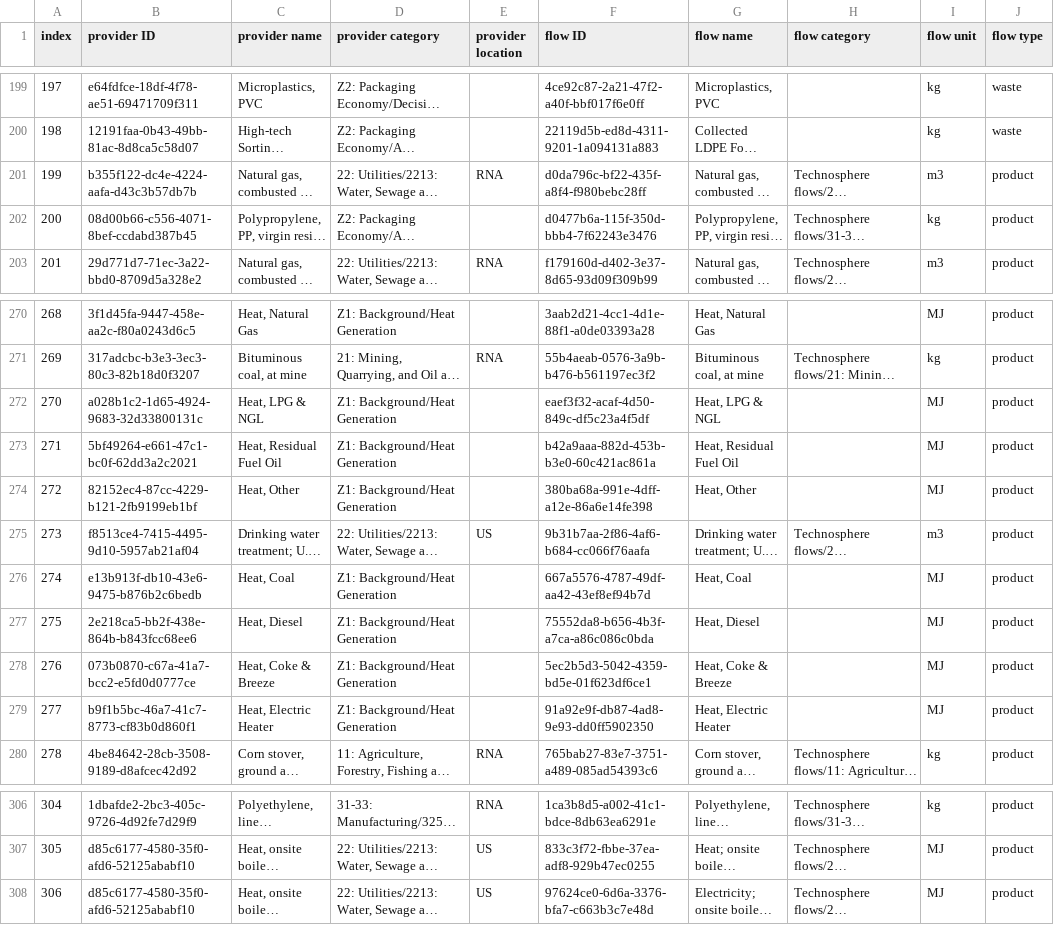
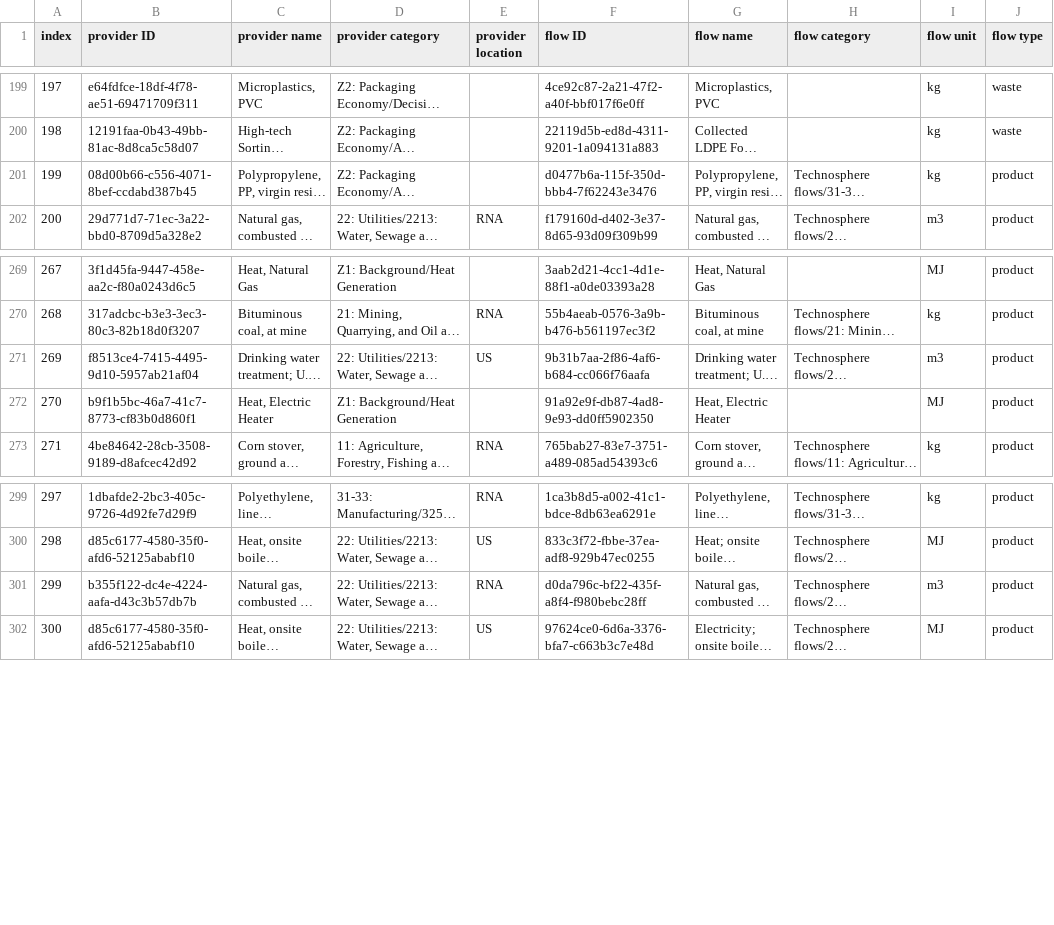
Before and after one commit to FarshidNazemi/packaging-roadmap, a CSV file: data/index_A.csv, drawn as a sheet; only a part is shown, gaps mark what is left out; long unchanged cells end in …; removed rows and columns are numbered as before the commit, all else as after; the diff names each change by its address in the sheet, - before the commit and + after, or states it on an @@ line.

```diff
--- a/data/index_A.csv
+++ b/data/index_A.csv
@@ column A (index) renumbered from row 201 down @@
-row 272: 270 | a028b1c2-1d65-4924-9683-32d33800131c | Heat, LPG & NGL | Z1: Background/Heat Generation |  | eaef3f32-acaf-4d50-849c-df5c23a4f5df | Heat, LPG & NGL |  | MJ | product
-row 273: 271 | 5bf49264-e661-47c1-bc0f-62dd3a2c2021 | Heat, Residual Fuel Oil | Z1: Background/Heat Generation |  | b42a9aaa-882d-453b-b3e0-60c421ac861a | Heat, Residual Fuel Oil |  | MJ | product
-row 274: 272 | 82152ec4-87cc-4229-b121-2fb9199eb1bf | Heat, Other | Z1: Background/Heat Generation |  | 380ba68a-991e-4dff-a12e-86a6e14fe398 | Heat, Other |  | MJ | product
-row 276: 274 | e13b913f-db10-43e6-9475-b876b2c6bedb | Heat, Coal | Z1: Background/Heat Generation |  | 667a5576-4787-49df-aa42-43ef8ef94b7d | Heat, Coal |  | MJ | product
-row 277: 275 | 2e218ca5-bb2f-438e-864b-b843fcc68ee6 | Heat, Diesel | Z1: Background/Heat Generation |  | 75552da8-b656-4b3f-a7ca-a86c086c0bda | Heat, Diesel |  | MJ | product
-row 278: 276 | 073b0870-c67a-41a7-bcc2-e5fd0d0777ce | Heat, Coke & Breeze | Z1: Background/Heat Generation |  | 5ec2b5d3-5042-4359-bd5e-01f623df6ce1 | Heat, Coke & Breeze |  | MJ | product
@@ row 201 moved to row 301: 299 @@
```
Also changed, not shown: data/Financial Design.csv, data/Foreground Processes Design.csv, 4 other files.
